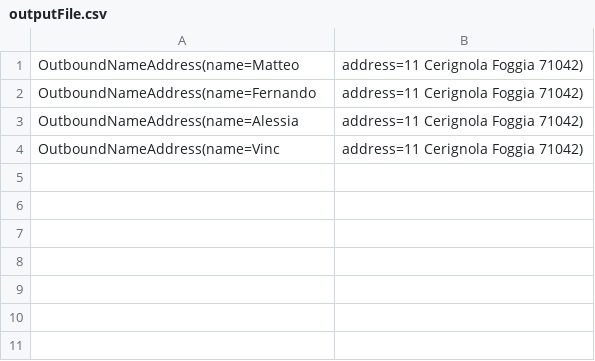
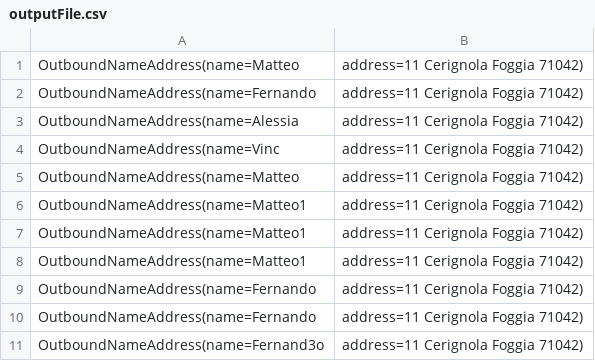
Before and after one commit to FernandoGranato/simple-camel-springboot, a CSV file: src/data/output/outputFile.csv, drawn as a sheet.

```diff
--- a/src/data/output/outputFile.csv
+++ b/src/data/output/outputFile.csv
@@ -4 +4,8 @@ OutboundNameAddress(name=Alessia, address=11 Cerignola Foggia 71042)
 OutboundNameAddress(name=Vinc, address=11 Cerignola Foggia 71042)
+OutboundNameAddress(name=Matteo, address=11 Cerignola Foggia 71042)
+OutboundNameAddress(name=Matteo1, address=11 Cerignola Foggia 71042)
+OutboundNameAddress(name=Matteo1, address=11 Cerignola Foggia 71042)
+OutboundNameAddress(name=Matteo1, address=11 Cerignola Foggia 71042)
+OutboundNameAddress(name=Fernando, address=11 Cerignola Foggia 71042)
+OutboundNameAddress(name=Fernando, address=11 Cerignola Foggia 71042)
+OutboundNameAddress(name=Fernand3o, address=11 Cerignola Foggia 71042)
```
Also changed, not shown: 6 other files.
